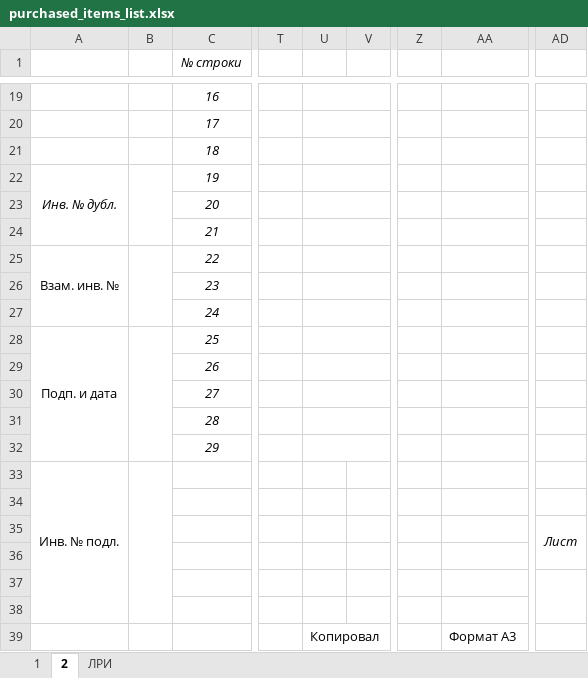
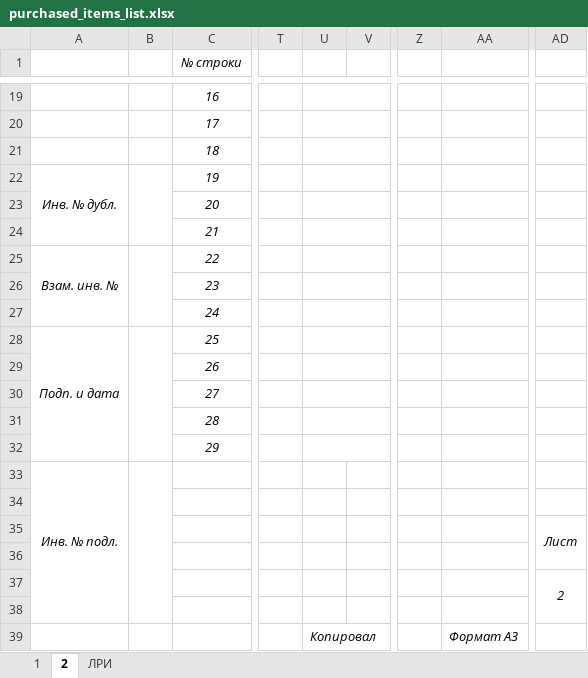
Before and after one commit to Cyclone-Nov/DocGOST, an Excel workbook: ExcelExport/Templates/purchased_items_list.xlsx, sheet 2, drawn as a sheet; only a part is shown, gaps mark what is left out; values as stored, in another font and other column widths than the file's, no borders; the diff names each change by its address in the sheet, - before the commit and + after, or states it on an @@ line.

```diff
--- a/ExcelExport/Templates/purchased_items_list.xlsx (sheet 2)
+++ b/ExcelExport/Templates/purchased_items_list.xlsx (sheet 2)
-A25 italic: off
+A25 italic: on
-A28 italic: off
+A28 italic: on
-A33 italic: off
+A33 italic: on
-AD37: (empty)
+AD37: 2
-U39 italic: off
+U39 italic: on
-AA39 italic: off
+AA39 italic: on
```
Also changed, not shown: sheet 1, sheet ЛРИ, 2 other files.
